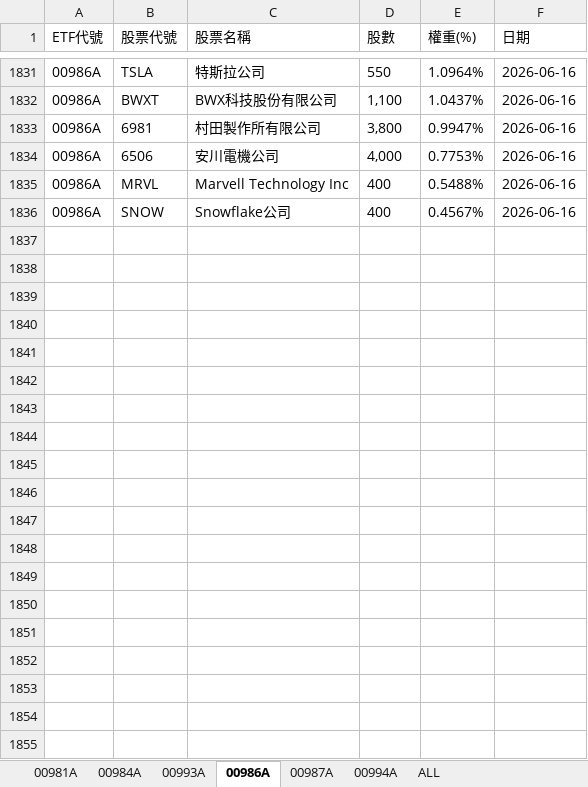
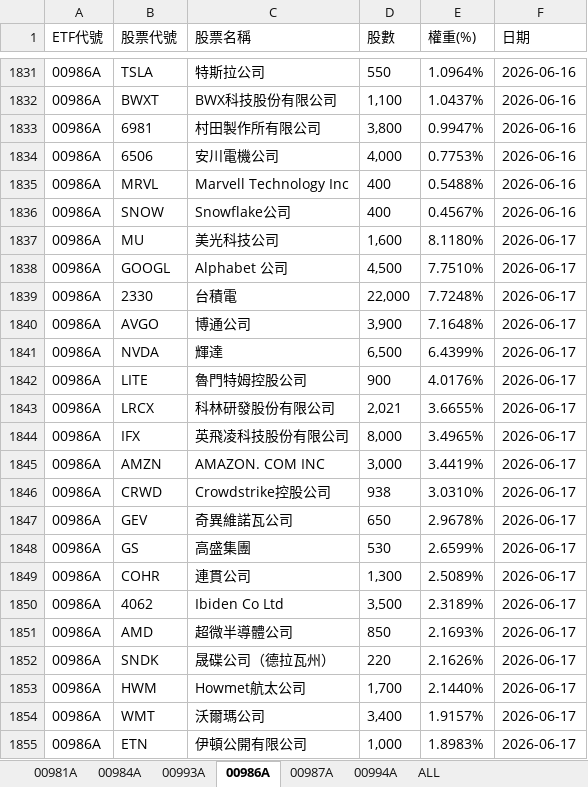
Before and after one commit to Terry-usdc/etf-auto-update, an Excel workbook: etf_holdings.xlsx, sheet 00986A, drawn as a sheet; only a part is shown, gaps mark what is left out; values as stored, in another font and other column widths than the file's, no borders; the diff covers the shown part only; the diff names each change by its address in the sheet, - before the commit and + after, or states it on an @@ line.

```diff
--- a/etf_holdings.xlsx (sheet 00986A)
+++ b/etf_holdings.xlsx (sheet 00986A)
+row 1837: 00986A | MU | 美光科技公司 | 1,600 | 8.1180% | 2026-06-17
+row 1838: 00986A | GOOGL | Alphabet 公司 | 4,500 | 7.7510% | 2026-06-17
+row 1839: 00986A | 2330 | 台積電 | 22,000 | 7.7248% | 2026-06-17
+row 1840: 00986A | AVGO | 博通公司 | 3,900 | 7.1648% | 2026-06-17
+row 1841: 00986A | NVDA | 輝達 | 6,500 | 6.4399% | 2026-06-17
+row 1842: 00986A | LITE | 魯門特姆控股公司 | 900 | 4.0176% | 2026-06-17
+row 1843: 00986A | LRCX | 科林研發股份有限公司 | 2,021 | 3.6655% | 2026-06-17
+row 1844: 00986A | IFX | 英飛凌科技股份有限公司 | 8,000 | 3.4965% | 2026-06-17
+row 1845: 00986A | AMZN | AMAZON. COM INC | 3,000 | 3.4419% | 2026-06-17
+row 1846: 00986A | CRWD | Crowdstrike控股公司 | 938 | 3.0310% | 2026-06-17
+row 1847: 00986A | GEV | 奇異維諾瓦公司 | 650 | 2.9678% | 2026-06-17
+row 1848: 00986A | GS | 高盛集團 | 530 | 2.6599% | 2026-06-17
+row 1849: 00986A | COHR | 連貫公司 | 1,300 | 2.5089% | 2026-06-17
+row 1850: 00986A | 4062 | Ibiden Co Ltd | 3,500 | 2.3189% | 2026-06-17
+row 1851: 00986A | AMD | 超微半導體公司 | 850 | 2.1693% | 2026-06-17
+row 1852: 00986A | SNDK | 晟碟公司（德拉瓦州） | 220 | 2.1626% | 2026-06-17
+row 1853: 00986A | HWM | Howmet航太公司 | 1,700 | 2.1440% | 2026-06-17
+row 1854: 00986A | WMT | 沃爾瑪公司 | 3,400 | 1.9157% | 2026-06-17
+row 1855: 00986A | ETN | 伊頓公開有限公司 | 1,000 | 1.8983% | 2026-06-17
```
Also changed, not shown: 14 added rows elsewhere in this sheet, sheet ALL, sheet 00981A, sheet 00994A, sheet 00987A.
